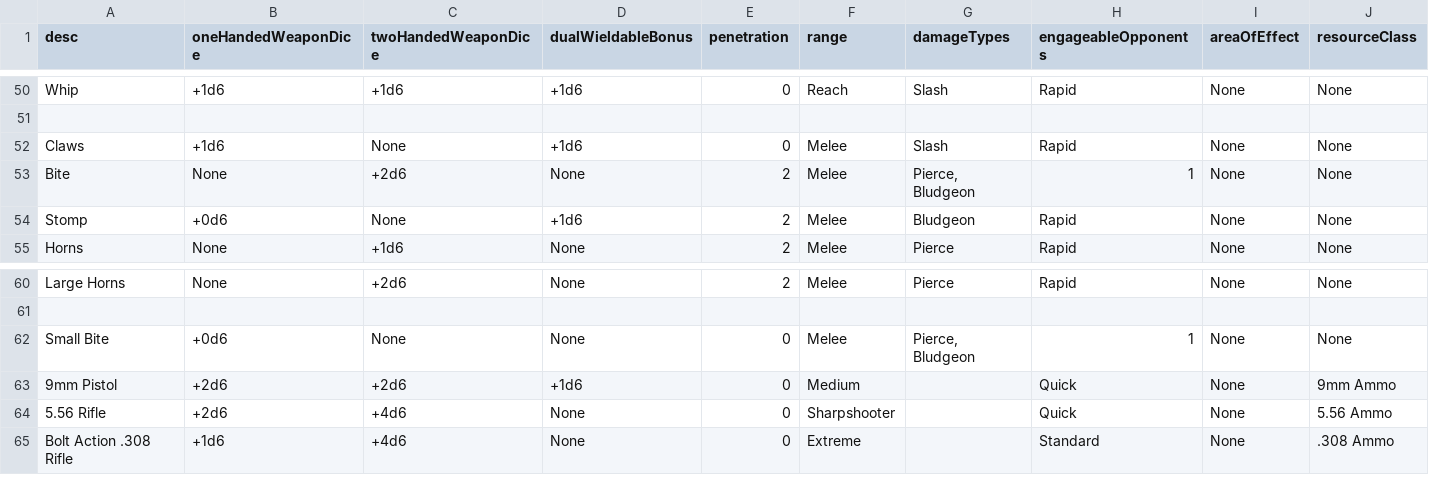
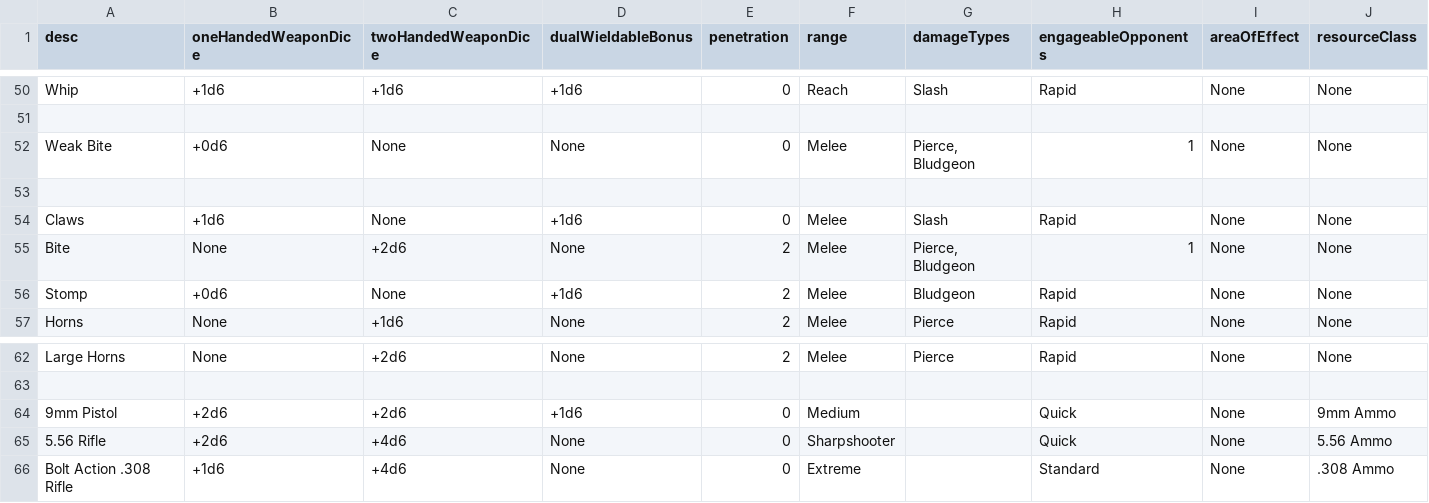
Before and after one commit to CogentRoleplayCommunity/FogentRoleplay, a CSV file: WeaponClassData.csv, drawn as a sheet; only a part is shown, gaps mark what is left out; removed rows and columns are numbered as before the commit, all else as after; rows hold the shown columns only; the diff names each change by its address in the sheet, - before the commit and + after, or states it on an @@ line.

Commit message:
Small Bite to weak bite

```diff
--- a/WeaponClassData.csv
+++ b/WeaponClassData.csv
+row 52: Weak Bite | +0d6 | None | None | 0 | Melee | Pierce, Bludgeon | 1 | None | None
+row 53: (empty)
-row 62: Small Bite | +0d6 | None | None | 0 | Melee | Pierce, Bludgeon | 1 | None | None
```
